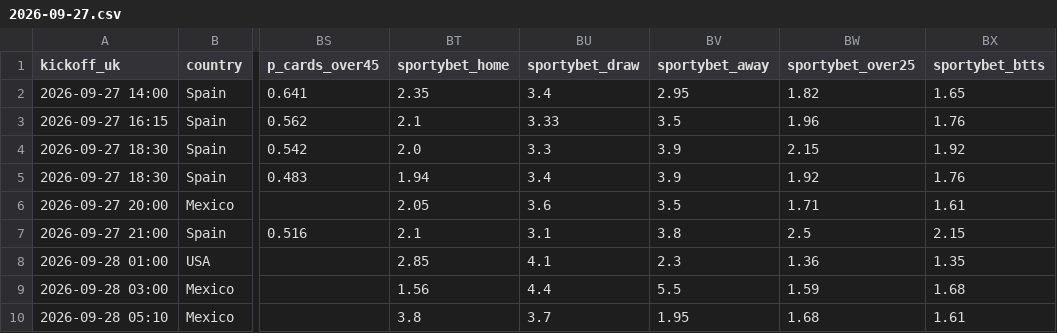
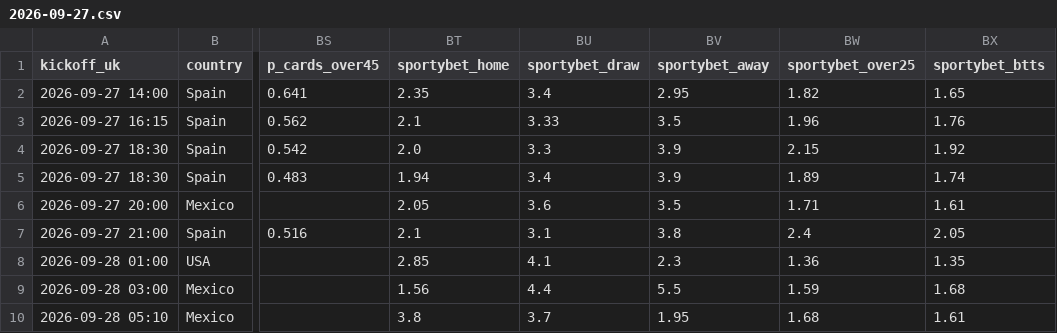
Before and after one commit to perfectndumiso1-netizen/goals-scanner, a CSV file: reports/2026-09-27.csv, drawn as a sheet; only a part is shown, gaps mark what is left out; the diff names each change by its address in the sheet, - before the commit and + after, or states it on an @@ line.

```diff
--- a/reports/2026-09-27.csv
+++ b/reports/2026-09-27.csv
-BW5 (sportybet_over25): 1.92
+BW5 (sportybet_over25): 1.89
-BX5 (sportybet_btts): 1.76
+BX5 (sportybet_btts): 1.74
-BW7 (sportybet_over25): 2.5
+BW7 (sportybet_over25): 2.4
-BX7 (sportybet_btts): 2.15
+BX7 (sportybet_btts): 2.05
```
Also changed, not shown: data/safe_accas.csv, 8 other files.
